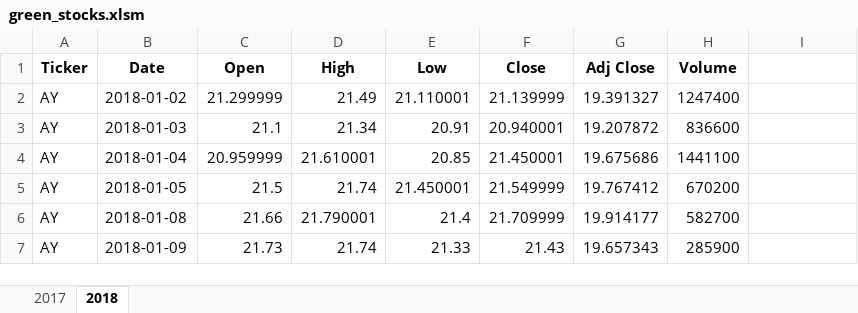
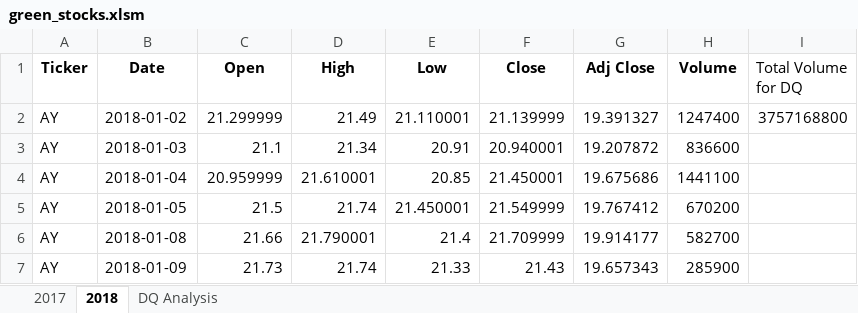
Before and after one commit to c3crocks/stocks-analysis, an Excel workbook: green_stocks.xlsm, sheet 2018, drawn as a sheet; only a part is shown; values as stored, in another font and other column widths than the file's, no borders; the diff names each change by its address in the sheet, - before the commit and + after, or states it on an @@ line.

```diff
--- a/green_stocks.xlsm (sheet 2018)
+++ b/green_stocks.xlsm (sheet 2018)
+sheet tab: DQ Analysis
-I1: (empty)
+I1: Total Volume for DQ
-I2 (Total Volume for DQ): (empty)
+I2 (Total Volume for DQ): 3757168800
```
